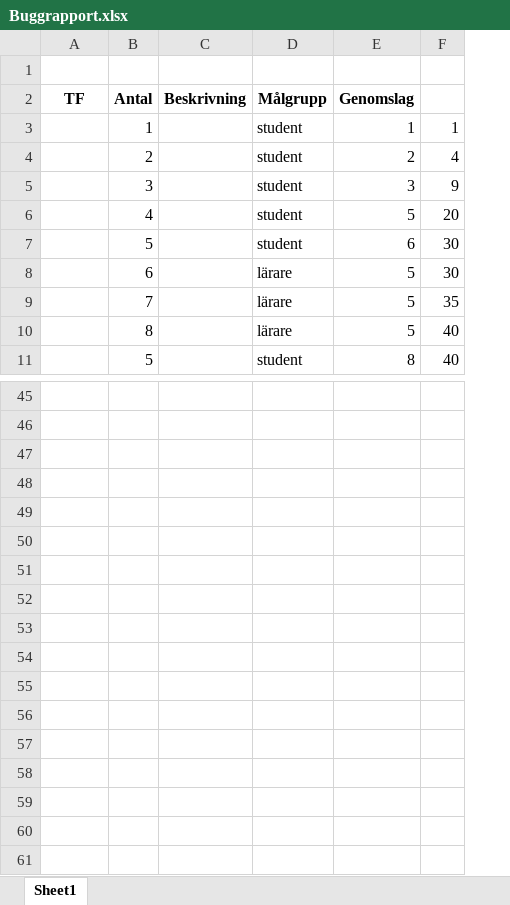
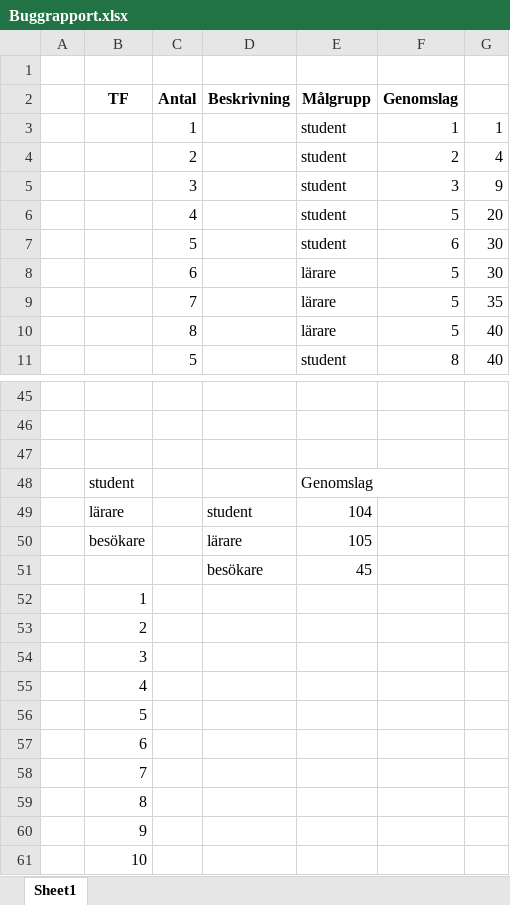
Before and after one commit to ElisFilipsson/KYHwebsite, an Excel workbook: docs/Buggrapport.xlsx, sheet Sheet1, drawn as a sheet; only a part is shown, gaps mark what is left out; values as stored, in another font and other column widths than the file's, no borders; charts and pictures not drawn; the diff names each change by its address in the sheet, - before the commit and + after, or states it on an @@ line.

Commit message:
????

```diff
--- a/docs/Buggrapport.xlsx (sheet Sheet1)
+++ b/docs/Buggrapport.xlsx (sheet Sheet1)
+column A, empty
@@ row 48 unhidden:  | student |  |  | Genomslag @@
@@ row 49 unhidden:  | lärare |  | student | 104 @@
@@ row 50 unhidden:  | besökare |  | lärare | 105 @@
@@ row 51 unhidden:  |  |  | besökare | 45 @@
@@ row 52 unhidden:  | 1 @@
@@ row 53 unhidden:  | 2 @@
@@ row 54 unhidden:  | 3 @@
@@ row 55 unhidden:  | 4 @@
@@ row 56 unhidden:  | 5 @@
@@ row 57 unhidden:  | 6 @@
@@ row 58 unhidden:  | 7 @@
@@ row 59 unhidden:  | 8 @@
@@ row 60 unhidden:  | 9 @@
@@ row 61 unhidden:  | 10 @@
```
Also changed, not shown: formulas that keep their value, charts or pictures.
